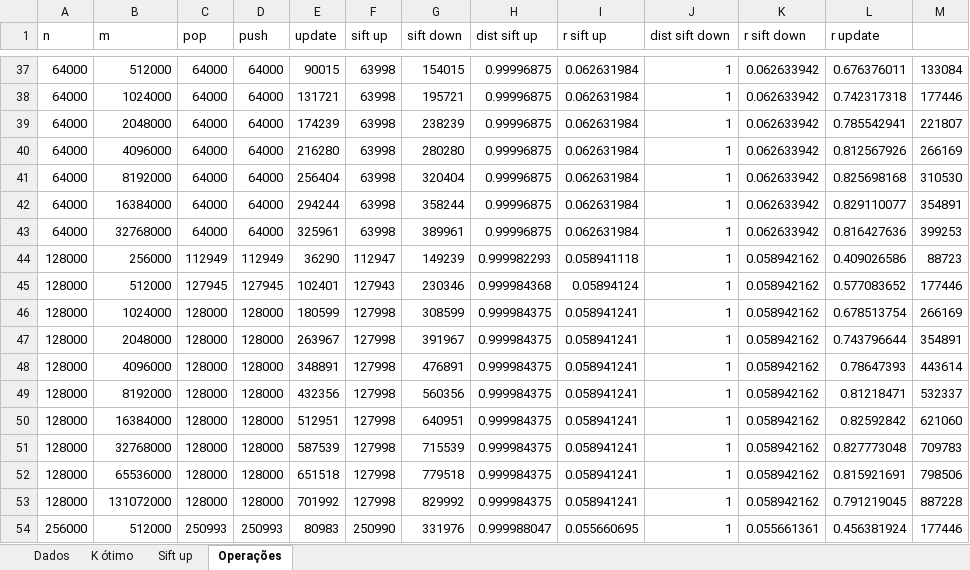
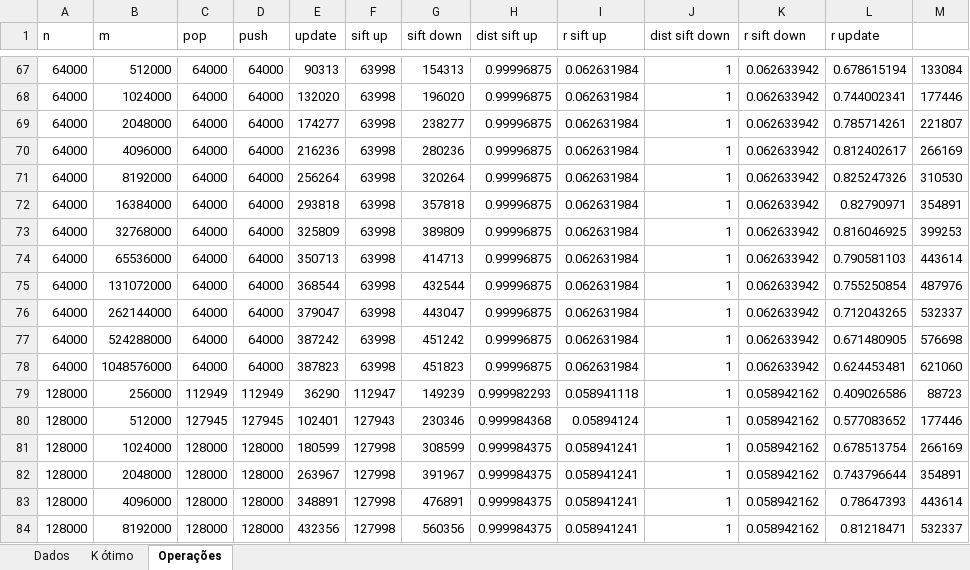
Before and after one commit to EduMenges/advanced_algorithms, an Excel workbook: 1/resultados.xlsx, sheet Operações, drawn as a sheet; only a part is shown, gaps mark what is left out; the shorter side is filled out with more unchanged rows; values as stored, in another font and other column widths than the file's, no borders; charts and pictures not drawn; addresses are those after the commit; the diff covers the shown part only; the diff names each change by its address in the sheet, - before the commit and + after, or states it on an @@ line.

```diff
--- a/1/resultados.xlsx (sheet Operações)
+++ b/1/resultados.xlsx (sheet Operações)
-sheet tab: Sift up
-E67 (update): 90015
+E67 (update): 90313
-G67 (sift down): 154015
+G67 (sift down): 154313
-L67 (r update): 0.676376011
+L67 (r update): 0.678615194
-E68 (update): 131721
+E68 (update): 132020
-G68 (sift down): 195721
+G68 (sift down): 196020
-L68 (r update): 0.742317318
+L68 (r update): 0.744002341
-E69 (update): 174239
+E69 (update): 174277
-G69 (sift down): 238239
+G69 (sift down): 238277
-L69 (r update): 0.785542941
+L69 (r update): 0.785714261
-E70 (update): 216280
+E70 (update): 216236
-G70 (sift down): 280280
+G70 (sift down): 280236
-L70 (r update): 0.812567926
+L70 (r update): 0.812402617
-E71 (update): 256404
+E71 (update): 256264
-G71 (sift down): 320404
+G71 (sift down): 320264
-L71 (r update): 0.825698168
+L71 (r update): 0.825247326
-E72 (update): 294244
+E72 (update): 293818
-G72 (sift down): 358244
+G72 (sift down): 357818
-L72 (r update): 0.829110077
+L72 (r update): 0.82790971
-E73 (update): 325961
+E73 (update): 325809
-G73 (sift down): 389961
+G73 (sift down): 389809
-L73 (r update): 0.816427636
+L73 (r update): 0.816046925
+row 74: 64000 | 65536000 | 64000 | 64000 | 350713 | 63998 | 414713 | 0.99996875 | 0.062631984 | 1 | 0.062633942 | 0.790581103 | 443614
+row 75: 64000 | 131072000 | 64000 | 64000 | 368544 | 63998 | 432544 | 0.99996875 | 0.062631984 | 1 | 0.062633942 | 0.755250854 | 487976
+row 76: 64000 | 262144000 | 64000 | 64000 | 379047 | 63998 | 443047 | 0.99996875 | 0.062631984 | 1 | 0.062633942 | 0.712043265 | 532337
+row 77: 64000 | 524288000 | 64000 | 64000 | 387242 | 63998 | 451242 | 0.99996875 | 0.062631984 | 1 | 0.062633942 | 0.671480905 | 576698
+row 78: 64000 | 1048576000 | 64000 | 64000 | 387823 | 63998 | 451823 | 0.99996875 | 0.062631984 | 1 | 0.062633942 | 0.624453481 | 621060
```
Also changed, not shown: 33 added rows, 3 removed rows and 142 edited cells elsewhere in this sheet, sheet Dados, sheet K ótimo, formulas that keep their value, charts or pictures, 4 other files.
